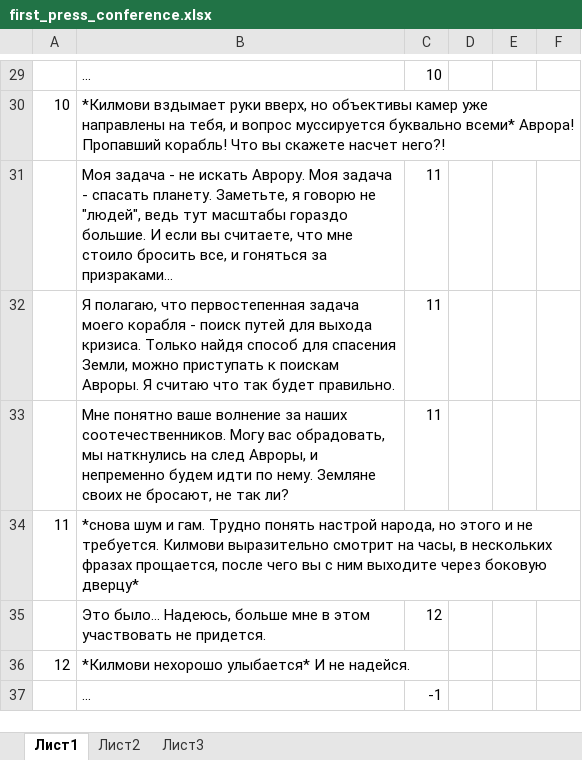
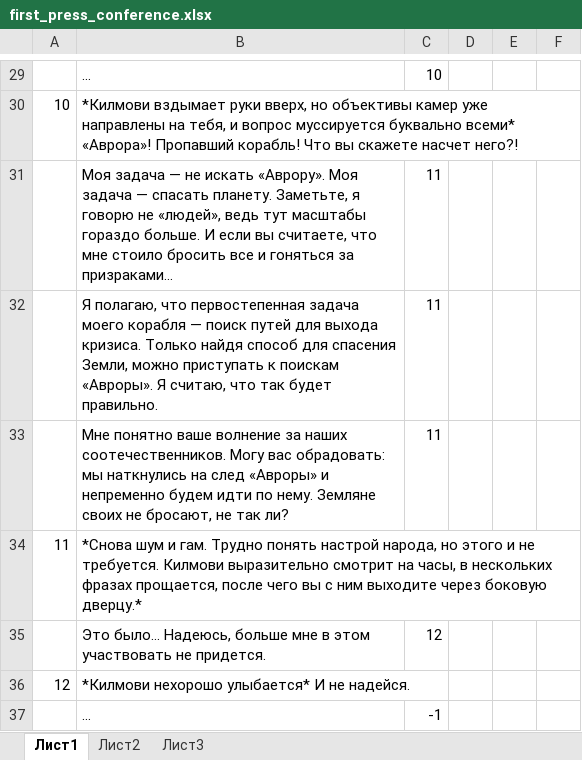
Before and after one commit to fyr77/aurora, an Excel workbook: doc/dialog sources/first_press_conference.xlsx, sheet Лист1, drawn as a sheet; only a part is shown, gaps mark what is left out; values as stored, in another font and other column widths than the file's, no borders; the diff covers the shown part only; the diff names each change by its address in the sheet, - before the commit and + after, or states it on an @@ line.

```diff
--- a/doc/dialog sources/first_press_conference.xlsx (sheet Лист1)
+++ b/doc/dialog sources/first_press_conference.xlsx (sheet Лист1)
-B30: …буквально всеми* Аврора! Пропавший корабль!…
+B30: …буквально всеми* «Аврора»! Пропавший корабль!…
-B31: Моя задача - не искать Аврору. Моя задача - спасать планету. Заметьте, я говорю не "людей", ведь тут масштабы гораздо большие. И если вы считаете, что мне стоило бросить все, и гоняться…
+B31: Моя задача — не искать «Аврору». Моя задача — спасать планету. Заметьте, я говорю не «людей», ведь тут масштабы гораздо больше. И если вы считаете, что мне стоило бросить все и гоняться…
-B32: …моего корабля - поиск путей для выхода кризиса. Только найдя способ для спасения Земли, можно приступать к поискам Авроры. Я считаю что так…
+B32: …моего корабля — поиск путей для выхода кризиса. Только найдя способ для спасения Земли, можно приступать к поискам «Авроры». Я считаю, что так…
-B33: …Могу вас обрадовать, мы наткнулись на след Авроры, и непременно…
+B33: …Могу вас обрадовать: мы наткнулись на след «Авроры» и непременно…
-B34: *снова шум и гам. Трудно понять настрой народа, но этого и не требуется. Килмови выразительно смотрит на часы, в нескольких фразах прощается, после чего вы с ним выходите через боковую дверцу*
+B34: *Снова шум и гам. Трудно понять настрой народа, но этого и не требуется. Килмови выразительно смотрит на часы, в нескольких фразах прощается, после чего вы с ним выходите через боковую дверцу.*
```
Also changed, not shown: 20 edited cells elsewhere in this sheet, doc/dialog sources/Martan_1.xlsx, 16 other files.
